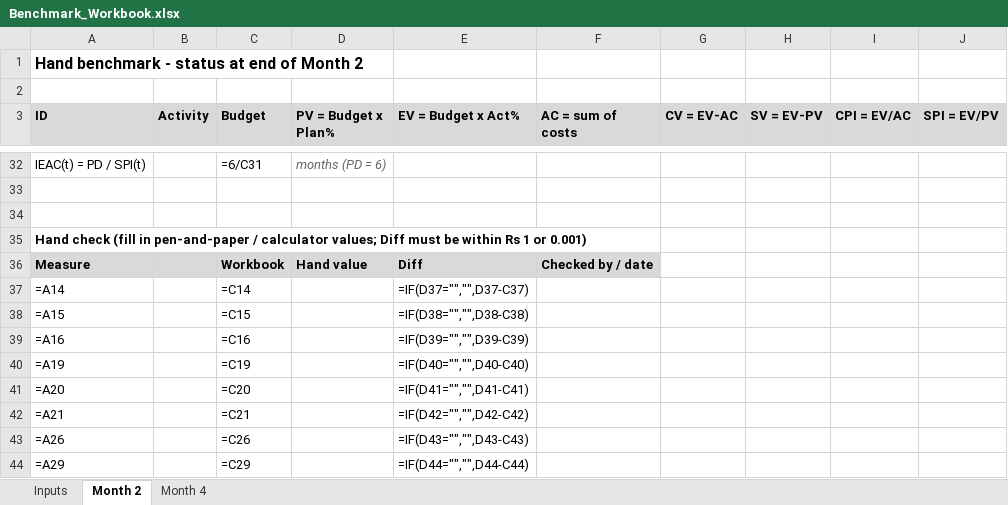
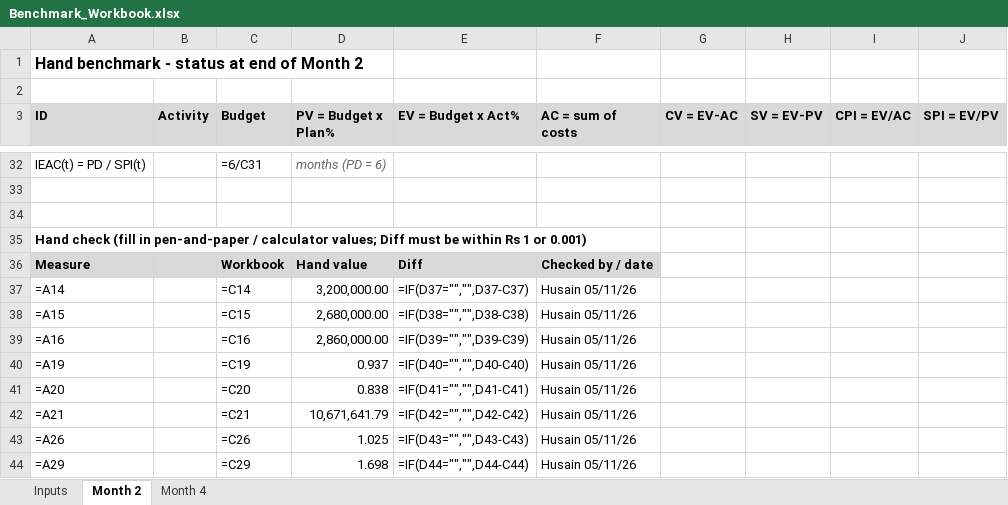
Before and after one commit to Harsh-MJ/evm-dashboard, an Excel workbook: Benchmark_Workbook.xlsx, sheet Month 2, drawn as a sheet; only a part is shown, gaps mark what is left out; values as stored, in another font and other column widths than the file's, no borders; formulas without a stored value are shown as written; the diff names each change by its address in the sheet, - before the commit and + after, or states it on an @@ line.

```diff
--- a/Benchmark_Workbook.xlsx (sheet Month 2)
+++ b/Benchmark_Workbook.xlsx (sheet Month 2)
-D37 (PV = Budget x Plan%): (empty)
+D37 (PV = Budget x Plan%): 3,200,000.00
-F37:F44 (AC = sum of costs): (empty)
+F37:F44 (AC = sum of costs): Husain 05/11/26
-D38 (PV = Budget x Plan%): (empty)
+D38 (PV = Budget x Plan%): 2,680,000.00
-D39 (PV = Budget x Plan%): (empty)
+D39 (PV = Budget x Plan%): 2,860,000.00
-D40 (PV = Budget x Plan%): (empty)
+D40 (PV = Budget x Plan%): 0.937
-D41 (PV = Budget x Plan%): (empty)
+D41 (PV = Budget x Plan%): 0.838
-D42 (PV = Budget x Plan%): (empty)
+D42 (PV = Budget x Plan%): 10,671,641.79
-D43 (PV = Budget x Plan%): (empty)
+D43 (PV = Budget x Plan%): 1.025
-D44 (PV = Budget x Plan%): (empty)
+D44 (PV = Budget x Plan%): 1.698
```
Also changed, not shown: sheet Month 4.
